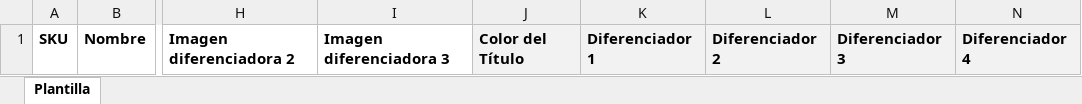
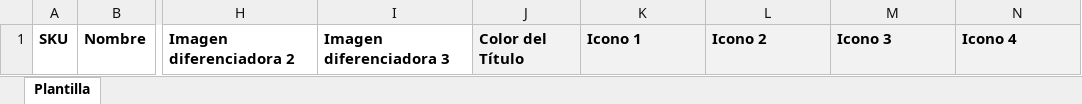
Before and after one commit to CATALOGO2025/creador_descripciones_largas, an Excel workbook: Plantilla_Fichas_Diferenciadores_y_Color_VALIDADO.xlsx, sheet Plantilla, drawn as a sheet; only a part is shown, gaps mark what is left out; values as stored, in another font and other column widths than the file's, no borders; the diff names each change by its address in the sheet, - before the commit and + after, or states it on an @@ line.

Commit message:
Add files via upload

```diff
--- a/Plantilla_Fichas_Diferenciadores_y_Color_VALIDADO.xlsx (sheet Plantilla)
+++ b/Plantilla_Fichas_Diferenciadores_y_Color_VALIDADO.xlsx (sheet Plantilla)
-K1: Diferenciador 1
+K1: Icono 1
-L1: Diferenciador 2
+L1: Icono 2
-M1: Diferenciador 3
+M1: Icono 3
-N1: Diferenciador 4
+N1: Icono 4
```
